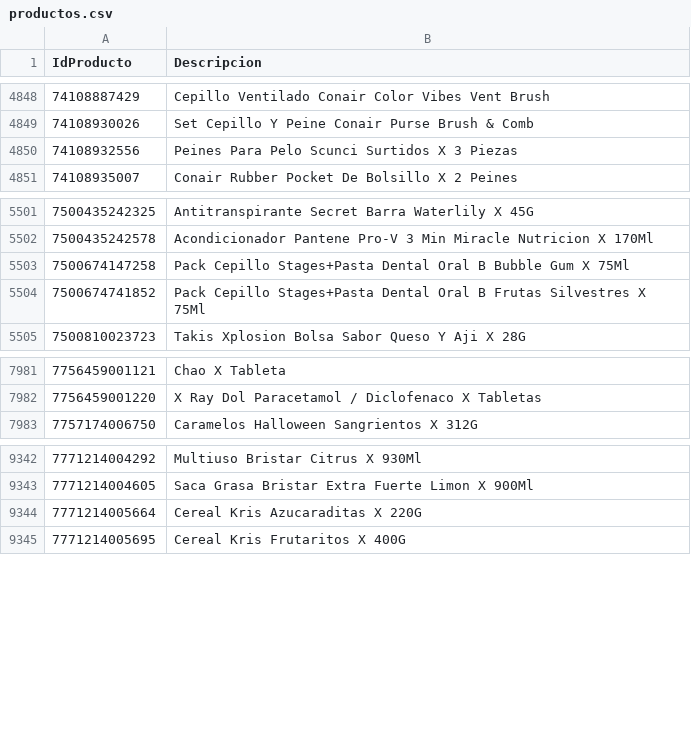
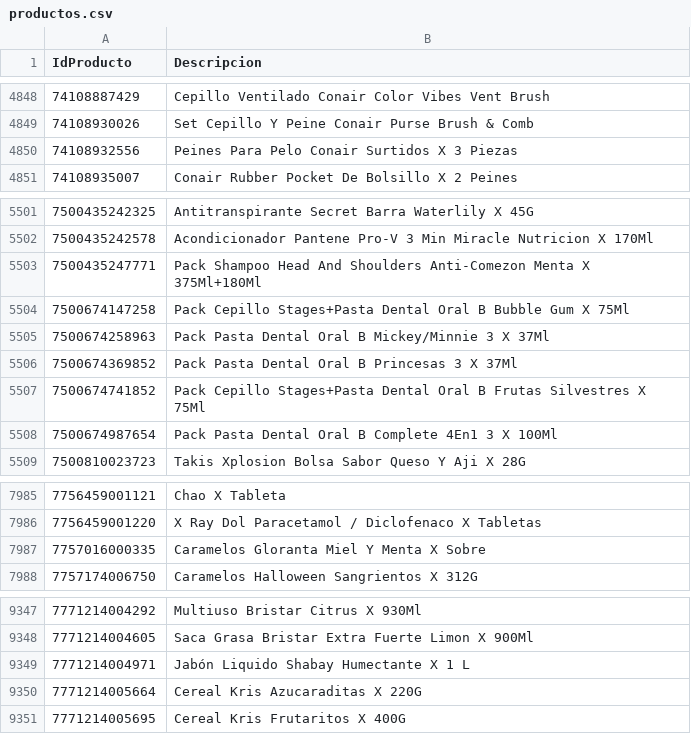
Before and after one commit to intikpo/precios-bolivia, a CSV file: data/raw/farmacorp/productos.csv, drawn as a sheet; only a part is shown, gaps mark what is left out.

```diff
--- a/data/raw/farmacorp/productos.csv
+++ b/data/raw/farmacorp/productos.csv
@@ -4849,3 +4849,3 @@
 74108930026,Set Cepillo Y Peine Conair Purse Brush & Comb
-74108932556,Peines Para Pelo Scunci Surtidos X 3 Piezas
+74108932556,Peines Para Pelo Conair Surtidos X 3 Piezas
 74108935007,Conair Rubber Pocket De Bolsillo X 2 Peines
@@ -5502,4 +5502,8 @@
 7500435242578,Acondicionador Pantene Pro-V 3 Min Miracle Nutricion X 170Ml
+7500435247771,Pack Shampoo Head And Shoulders Anti-Comezon Menta X 375Ml+180Ml
 7500674147258,Pack Cepillo Stages+Pasta Dental Oral B Bubble Gum X 75Ml
+7500674258963,Pack Pasta Dental Oral B Mickey/Minnie 3 X 37Ml
+7500674369852,Pack Pasta Dental Oral B Princesas 3 X 37Ml
 7500674741852,Pack Cepillo Stages+Pasta Dental Oral B Frutas Silvestres X 75Ml
+7500674987654,Pack Pasta Dental Oral B Complete 4En1 3 X 100Ml
 7500810023723,Takis Xplosion Bolsa Sabor Queso Y Aji X 28G
@@ -7982,2 +7986,3 @@
 7756459001220,X Ray Dol Paracetamol / Diclofenaco X Tabletas
+7757016000335,Caramelos Gloranta Miel Y Menta X Sobre
 7757174006750,Caramelos Halloween Sangrientos X 312G
@@ -9343,2 +9348,3 @@
 7771214004605,Saca Grasa Bristar Extra Fuerte Limon X 900Ml
+7771214004971,Jabón Liquido Shabay Humectante X 1 L
 7771214005664,Cereal Kris Azucaraditas X 220G
```
Also changed, not shown: 3 other files.
